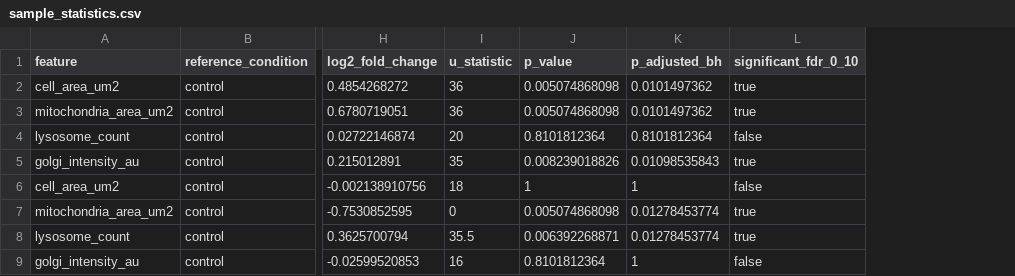
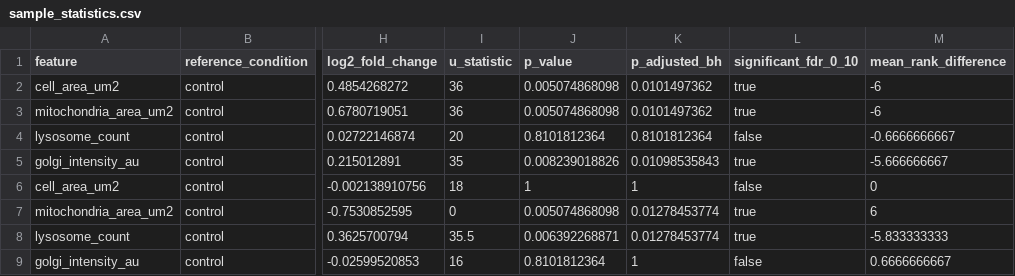
Before and after one commit to SCohenLab/infer-subc, a CSV file: notebooks/part_1_segmentation_workflows/sample-stats-input/sample_statistics.csv, drawn as a sheet; only a part is shown, gaps mark what is left out; the diff names each change by its address in the sheet, - before the commit and + after, or states it on an @@ line.

Commit message:
data-explore mod

```diff
--- a/notebooks/part_1_segmentation_workflows/sample-stats-input/sample_statistics.csv
+++ b/notebooks/part_1_segmentation_workflows/sample-stats-input/sample_statistics.csv
+column M (mean_rank_difference), rows 2-9: -6 | -6 | -0.6666666667 | -5.666666667 | 0 | 6 | -5.833333333 | 0.6666666667
```
Also changed, not shown: 5 other files.
